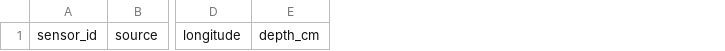
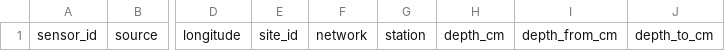
Before and after one commit to hesam-salmabadi/sfcc-label, a CSV file: metadata/sensors.csv, drawn as a sheet; only a part is shown, gaps mark what is left out; the diff names each change by its address in the sheet, - before the commit and + after, or states it on an @@ line.

Commit message:
Add private ISMN site index and bounded hourly importer

```diff
--- a/metadata/sensors.csv
+++ b/metadata/sensors.csv
+column E, row 1: site_id
+column F, row 1: network
+column G, row 1: station
+column I, row 1: depth_from_cm
+column J, row 1: depth_to_cm
```
Also changed, not shown: 11 other files.
